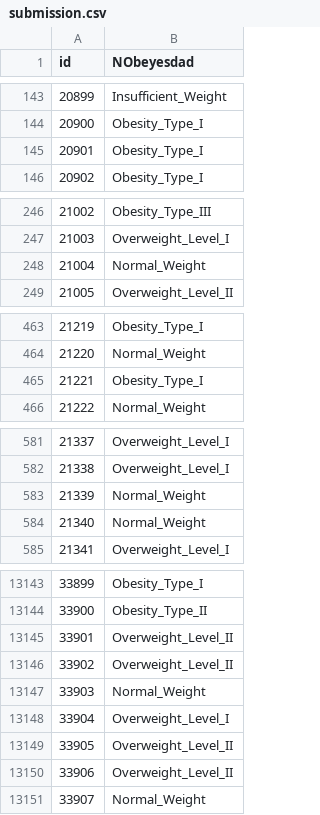
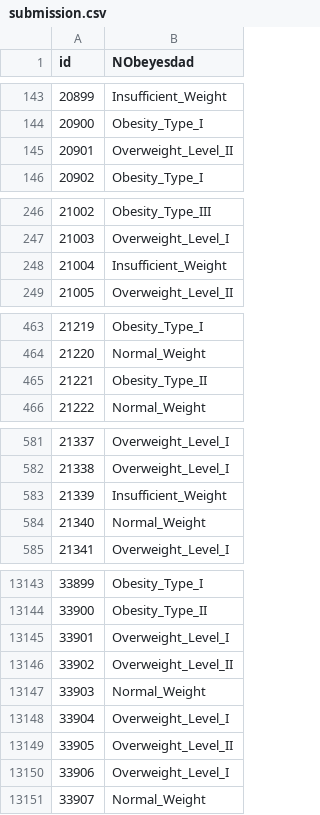
Before and after one commit to mailmezorro/playground-series-s4e2, a CSV file: submission.csv, drawn as a sheet; only a part is shown, gaps mark what is left out; the diff covers the shown part only.

```diff
--- a/submission.csv
+++ b/submission.csv
@@ -144,3 +144,3 @@ id,NObeyesdad
 20900,Obesity_Type_I
-20901,Obesity_Type_I
+20901,Overweight_Level_II
 20902,Obesity_Type_I
@@ -247,3 +247,3 @@ id,NObeyesdad
 21003,Overweight_Level_I
-21004,Normal_Weight
+21004,Insufficient_Weight
 21005,Overweight_Level_II
@@ -464,3 +464,3 @@ id,NObeyesdad
 21220,Normal_Weight
-21221,Obesity_Type_I
+21221,Obesity_Type_II
 21222,Normal_Weight
@@ -582,3 +582,3 @@ id,NObeyesdad
 21338,Overweight_Level_I
-21339,Normal_Weight
+21339,Insufficient_Weight
 21340,Normal_Weight
@@ -13144,3 +13144,3 @@ id,NObeyesdad
 33900,Obesity_Type_II
-33901,Overweight_Level_II
+33901,Overweight_Level_I
 33902,Overweight_Level_II
@@ -13149,3 +13149,3 @@ id,NObeyesdad
 33905,Overweight_Level_II
-33906,Overweight_Level_II
+33906,Overweight_Level_I
 33907,Normal_Weight
```
Also changed, not shown: 175 edited cells elsewhere in this file, 7 other files.
